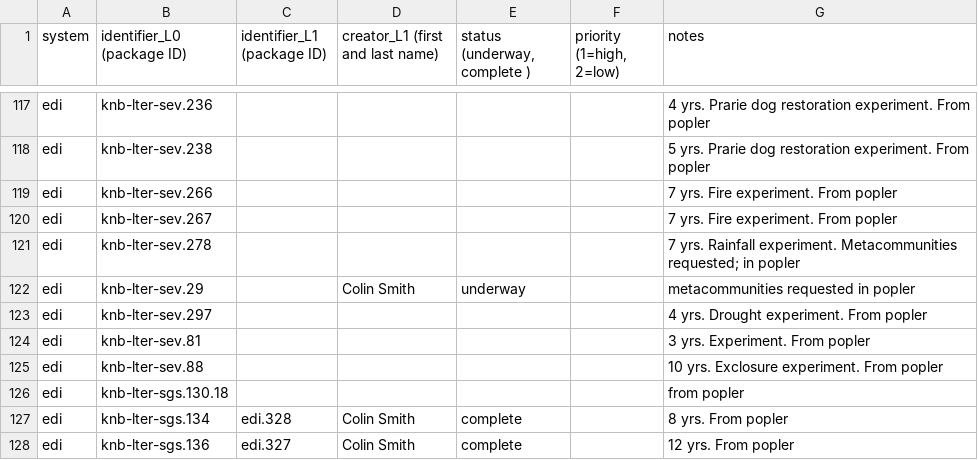
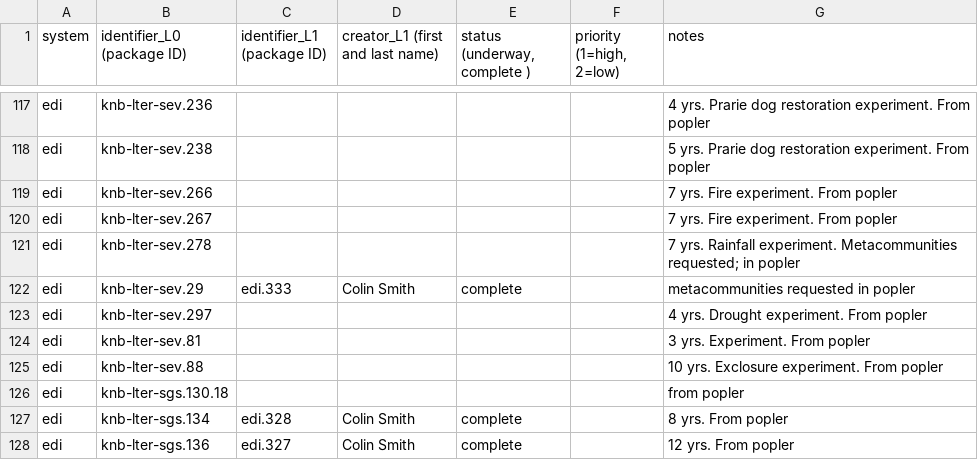
Before and after one commit to EDIorg/ecocomDP, a CSV file: documentation/processing_queue/data_processing_queue.csv, drawn as a sheet; only a part is shown, gaps mark what is left out.

Commit message:
Complete sev.29 conversion

```diff
--- a/documentation/processing_queue/data_processing_queue.csv
+++ b/documentation/processing_queue/data_processing_queue.csv
@@ -121,3 +121,3 @@ edi,knb-lter-sev.267,,,,,7 yrs. Fire experiment. From popler
 edi,knb-lter-sev.278,,,,,7 yrs. Rainfall experiment. Metacommunities requested; in popler
-edi,knb-lter-sev.29,,Colin Smith,underway,,metacommunities requested in popler
+edi,knb-lter-sev.29,edi.333,Colin Smith,complete,,metacommunities requested in popler
 edi,knb-lter-sev.297,,,,,4 yrs. Drought experiment. From popler
```
